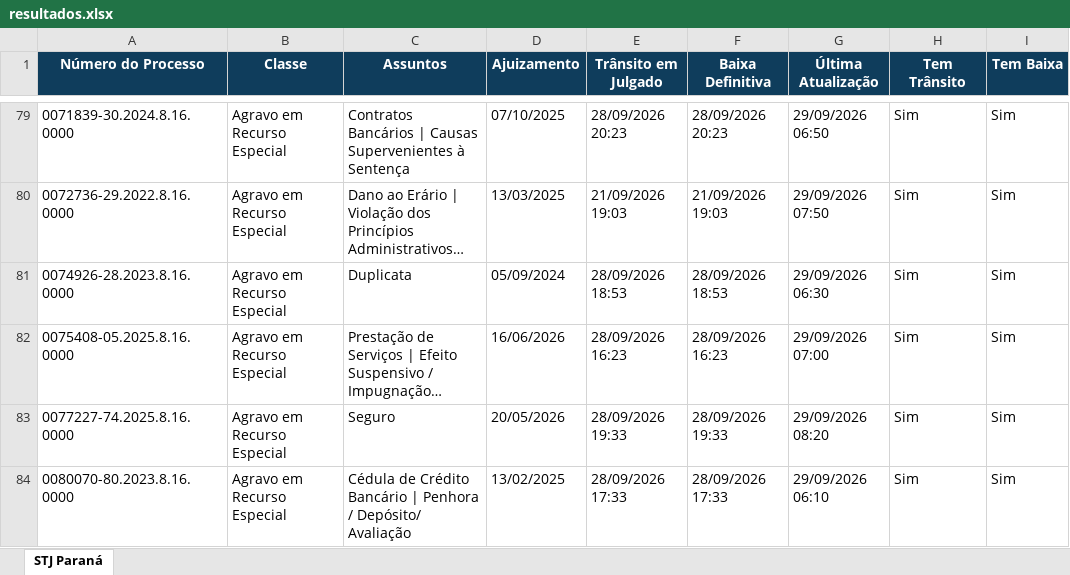
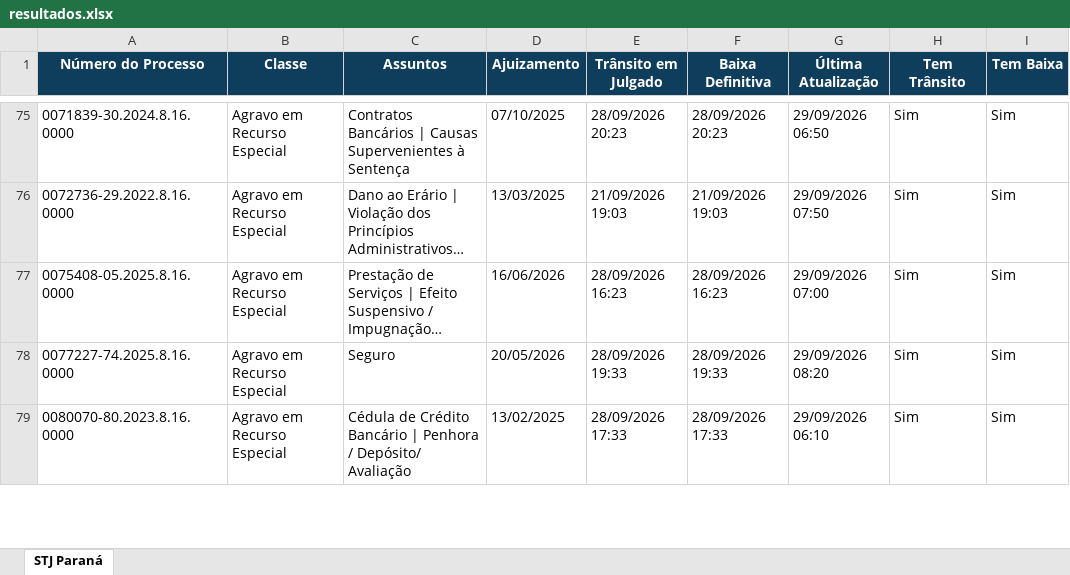
Before and after one commit to narleysousa/Consulta-STJ, an Excel workbook: docs/resultados.xlsx, sheet STJ Paraná, drawn as a sheet; only a part is shown, gaps mark what is left out; long unchanged cells end in …; values as stored, in another font and other column widths than the file's, no borders; removed rows and columns are numbered as before the commit, all else as after; the diff covers the shown part only; the diff names each change by its address in the sheet, - before the commit and + after, or states it on an @@ line.

```diff
--- a/docs/resultados.xlsx (sheet STJ Paraná)
+++ b/docs/resultados.xlsx (sheet STJ Paraná)
-row 81: 0074926-28.2023.8.16.0000 | Agravo em Recurso Especial | Duplicata | 05/09/2024 | 28/09/2026 18:53 | 28/09/2026 18:53 | 29/09/2026 06:30 | Sim | Sim
```
Also changed, not shown: 5 added rows and 12 removed rows elsewhere in this sheet, 2 other files.
